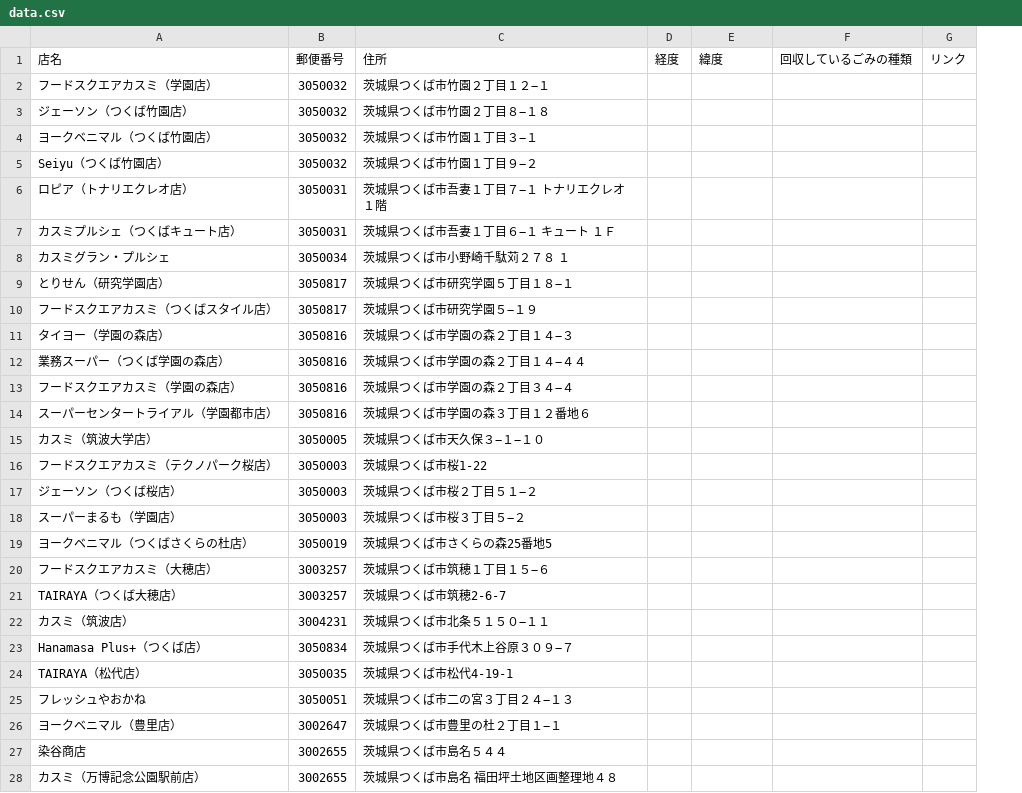
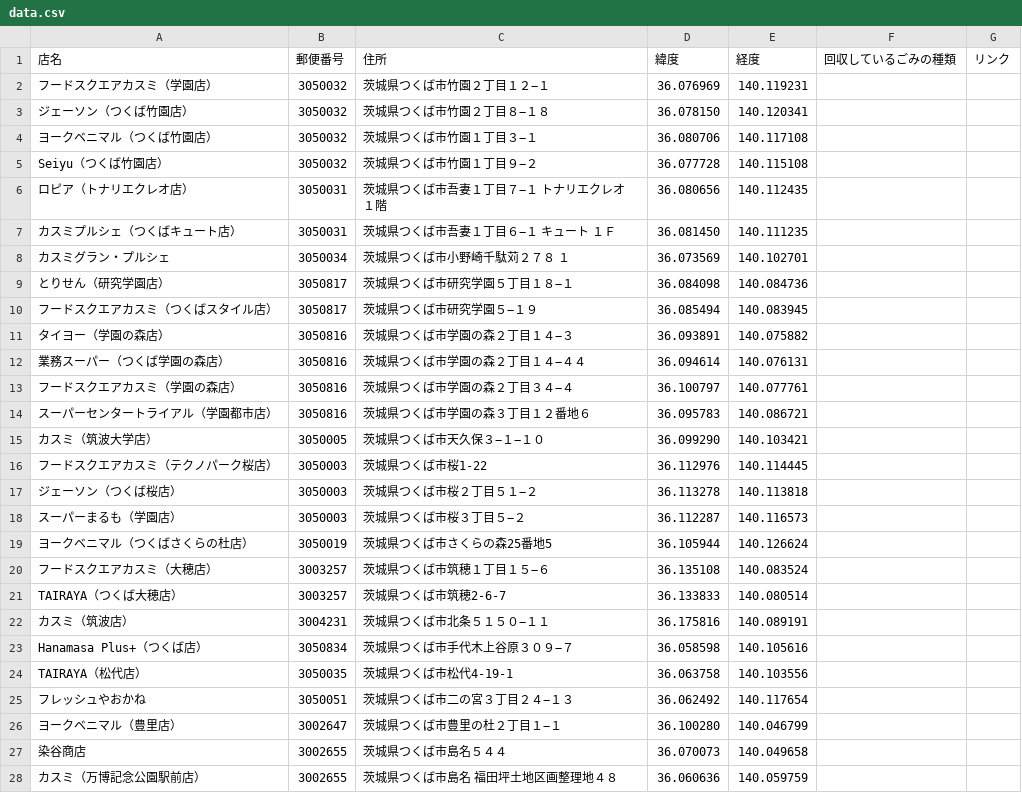
Before and after one commit to recycling-vector/map, a CSV file: docs/data.csv, drawn as a sheet; only a part is shown; removed rows and columns are numbered as before the commit, all else as after; the diff covers the shown part only; the diff names each change by its address in the sheet, - before the commit and + after, or states it on an @@ line.

Commit message:
Update data.csv

```diff
--- a/docs/data.csv
+++ b/docs/data.csv
-column D (経度), empty
+column E (経度), rows 2-28: 140.119231 | 140.120341 | 140.117108 | 140.115108 | 140.112435 | 140.111235 | 140.102701 | 140.084736 | 140.083945 | 140.075882 | 140.076131 | 140.077761 | 140.086721 | 140.103421 | 140.114445 | 140.113818 | 140.116573 | 140.126624 | 140.083524 | 140.080514 | 140.089191 | 140.105616 | 140.103556 | 140.117654 | 140.046799 | 140.049658 | 140.059759
-D2 (緯度): (empty)
+D2 (緯度): 36.076969
-D3 (緯度): (empty)
+D3 (緯度): 36.078150
-D4 (緯度): (empty)
+D4 (緯度): 36.080706
-D5 (緯度): (empty)
+D5 (緯度): 36.077728
-D6 (緯度): (empty)
+D6 (緯度): 36.080656
-D7 (緯度): (empty)
+D7 (緯度): 36.081450
-D8 (緯度): (empty)
+D8 (緯度): 36.073569
-D9 (緯度): (empty)
+D9 (緯度): 36.084098
-D10 (緯度): (empty)
+D10 (緯度): 36.085494
-D11 (緯度): (empty)
+D11 (緯度): 36.093891
-D12 (緯度): (empty)
+D12 (緯度): 36.094614
-D13 (緯度): (empty)
+D13 (緯度): 36.100797
-D14 (緯度): (empty)
+D14 (緯度): 36.095783
-D15 (緯度): (empty)
+D15 (緯度): 36.099290
-D16 (緯度): (empty)
+D16 (緯度): 36.112976
-D17 (緯度): (empty)
+D17 (緯度): 36.113278
-D18 (緯度): (empty)
+D18 (緯度): 36.112287
-D19 (緯度): (empty)
+D19 (緯度): 36.105944
-D20 (緯度): (empty)
+D20 (緯度): 36.135108
-D21 (緯度): (empty)
+D21 (緯度): 36.133833
-D22 (緯度): (empty)
+D22 (緯度): 36.175816
-D23 (緯度): (empty)
+D23 (緯度): 36.058598
-D24 (緯度): (empty)
+D24 (緯度): 36.063758
-D25 (緯度): (empty)
+D25 (緯度): 36.062492
-D26 (緯度): (empty)
+D26 (緯度): 36.100280
-D27 (緯度): (empty)
+D27 (緯度): 36.070073
-D28 (緯度): (empty)
+D28 (緯度): 36.060636
```
Also changed, not shown: 8 edited cells elsewhere in this file.
